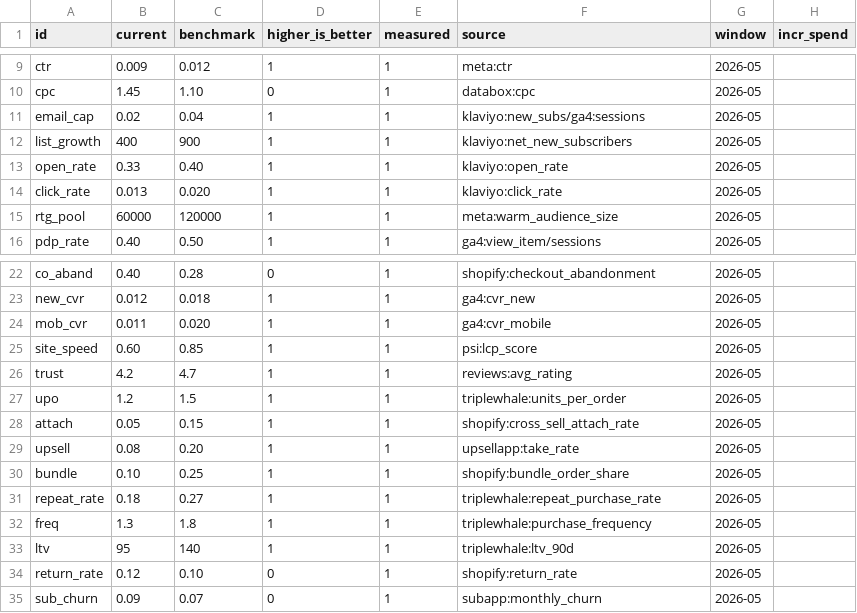
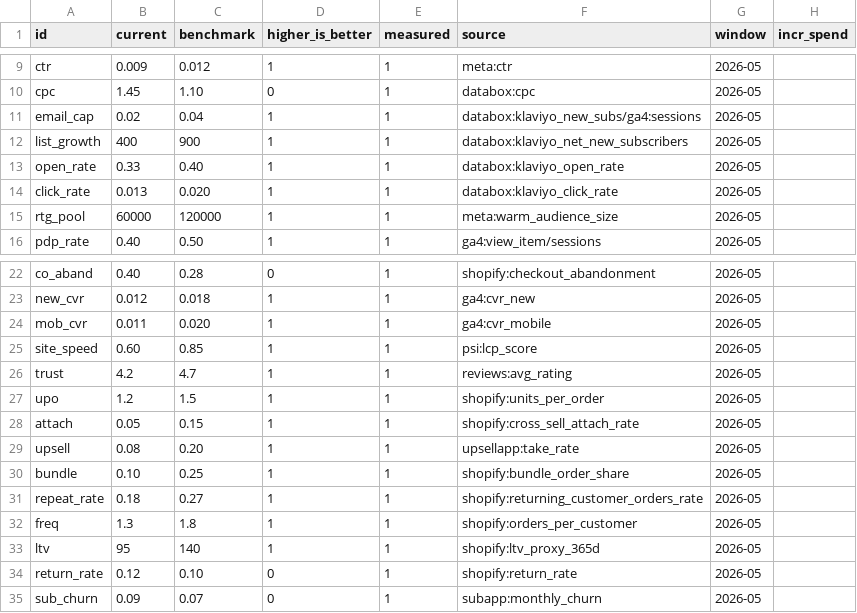
Before and after one commit to tdeeh8/marketing-funnel, a CSV file: plugins/marketing-funnel/skills/funnel/references/sample-node-values.csv, drawn as a sheet; only a part is shown, gaps mark what is left out.

Commit message:
Add live funnel graph + period-keyed tracking (v1.1.0)
- Embedded interactive graph in report.html: 88-node funnel with live values,
  period-over-period delta rings, color-by-change, dormant nodes, light theme
- Period-keyed history (calendar weeks canonical, ad-hoc quarantined) with
  reuse-or-overwrite caching and self-calibrating per-node noise floors
- Backfill mode to seed weekly history
- build_graph.py + tests; Triple Whale removed (Databox + Meta MCP only)

```diff
--- a/plugins/marketing-funnel/skills/funnel/references/sample-node-values.csv
+++ b/plugins/marketing-funnel/skills/funnel/references/sample-node-values.csv
@@ -10,6 +10,6 @@ ctr,0.009,0.012,1,1,meta:ctr,2026-05,
 cpc,1.45,1.10,0,1,databox:cpc,2026-05,
-email_cap,0.02,0.04,1,1,klaviyo:new_subs/ga4:sessions,2026-05,
-list_growth,400,900,1,1,klaviyo:net_new_subscribers,2026-05,
-open_rate,0.33,0.40,1,1,klaviyo:open_rate,2026-05,
-click_rate,0.013,0.020,1,1,klaviyo:click_rate,2026-05,
+email_cap,0.02,0.04,1,1,databox:klaviyo_new_subs/ga4:sessions,2026-05,
+list_growth,400,900,1,1,databox:klaviyo_net_new_subscribers,2026-05,
+open_rate,0.33,0.40,1,1,databox:klaviyo_open_rate,2026-05,
+click_rate,0.013,0.020,1,1,databox:klaviyo_click_rate,2026-05,
 rtg_pool,60000,120000,1,1,meta:warm_audience_size,2026-05,
@@ -26,3 +26,3 @@ site_speed,0.60,0.85,1,1,psi:lcp_score,2026-05,
 trust,4.2,4.7,1,1,reviews:avg_rating,2026-05,
-upo,1.2,1.5,1,1,triplewhale:units_per_order,2026-05,
+upo,1.2,1.5,1,1,shopify:units_per_order,2026-05,
 attach,0.05,0.15,1,1,shopify:cross_sell_attach_rate,2026-05,
@@ -30,5 +30,5 @@ upsell,0.08,0.20,1,1,upsellapp:take_rate,2026-05,
 bundle,0.10,0.25,1,1,shopify:bundle_order_share,2026-05,
-repeat_rate,0.18,0.27,1,1,triplewhale:repeat_purchase_rate,2026-05,
-freq,1.3,1.8,1,1,triplewhale:purchase_frequency,2026-05,
-ltv,95,140,1,1,triplewhale:ltv_90d,2026-05,
+repeat_rate,0.18,0.27,1,1,shopify:returning_customer_orders_rate,2026-05,
+freq,1.3,1.8,1,1,shopify:orders_per_customer,2026-05,
+ltv,95,140,1,1,shopify:ltv_proxy_365d,2026-05,
 return_rate,0.12,0.10,0,1,shopify:return_rate,2026-05,
```
Also changed, not shown: 15 other files.
